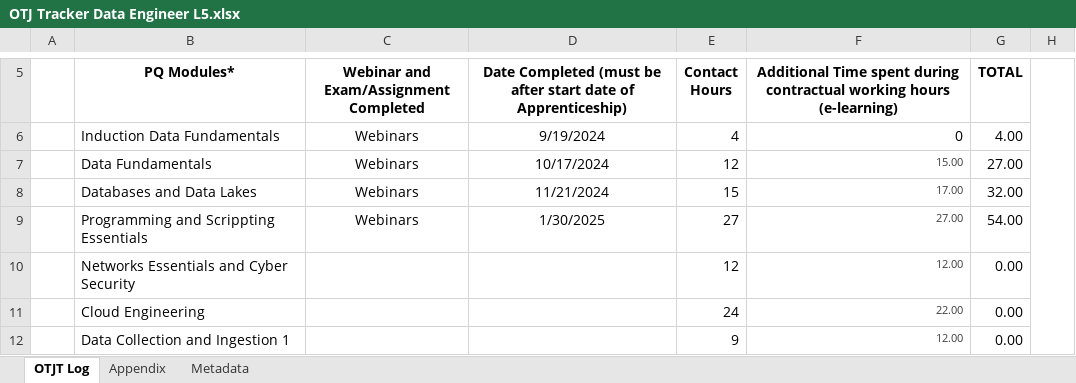
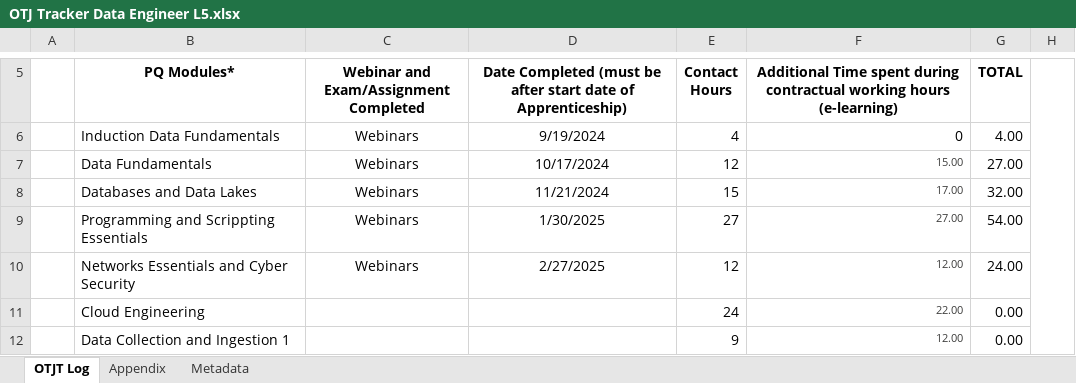
Before and after one commit to HoreaLazar/Learning-Journal, an Excel workbook: OTJ Tracker Data Engineer L5.xlsx, sheet OTJT Log, drawn as a sheet; only a part is shown, gaps mark what is left out; values as stored, in another font and other column widths than the file's, no borders; the diff covers the shown part only; the diff names each change by its address in the sheet, - before the commit and + after, or states it on an @@ line.

```diff
--- a/OTJ Tracker Data Engineer L5.xlsx (sheet OTJT Log)
+++ b/OTJ Tracker Data Engineer L5.xlsx (sheet OTJT Log)
-C10: (empty)
+C10: Webinars
-D10: (empty)
+D10: 2/27/2025
-G10 (TOTAL): 0.00
+G10 (TOTAL): 24.00
```
Also changed, not shown: 5 added rows, 5 removed rows, 7 edited cells and merged cells elsewhere in this sheet, sheet Metadata, 18 other files.
